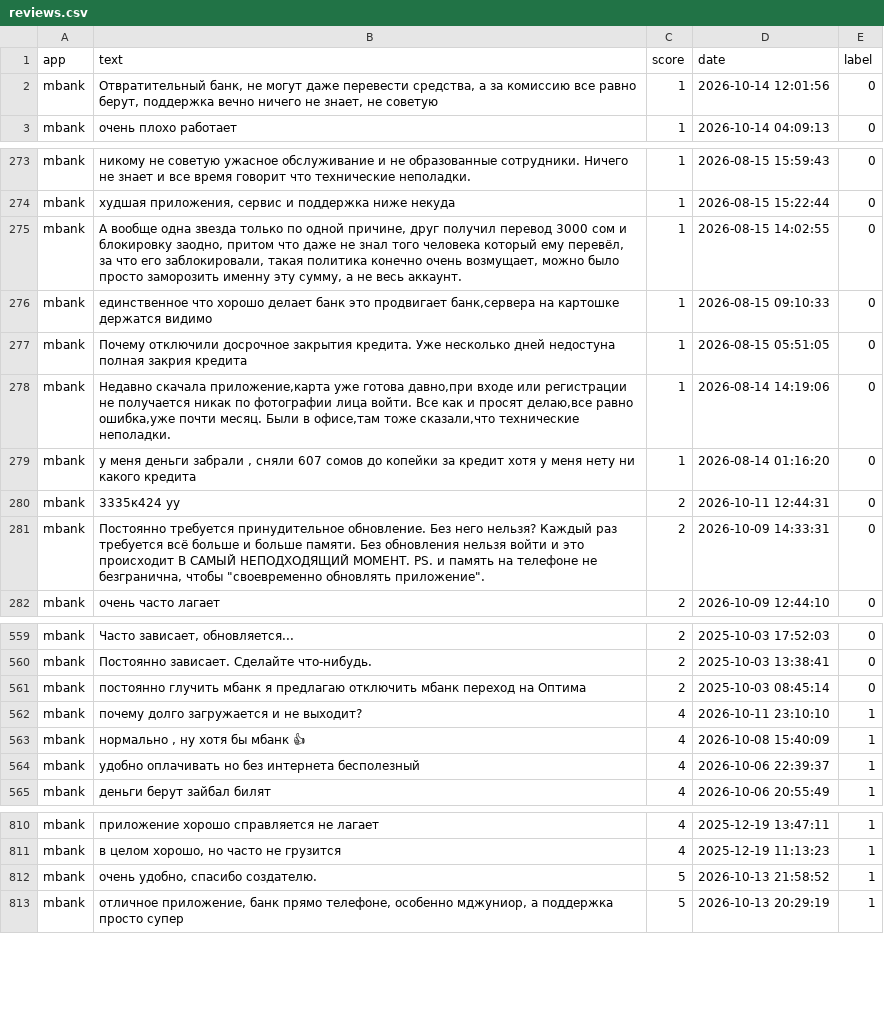
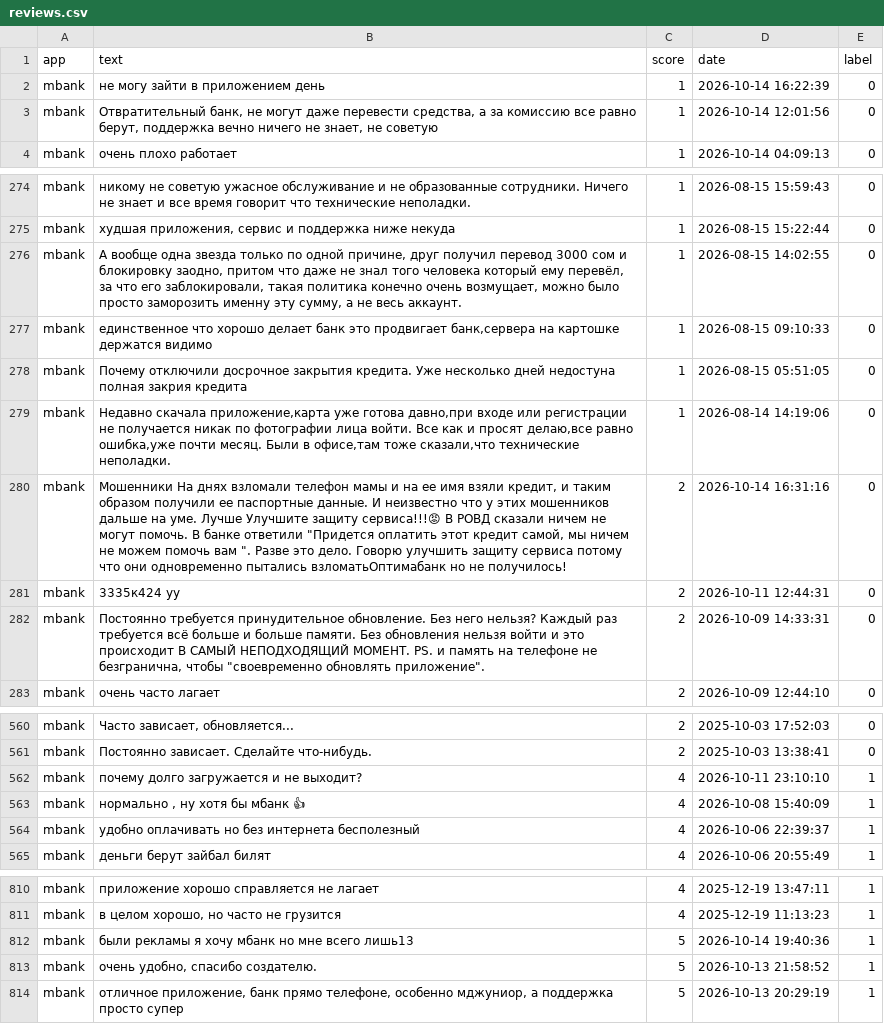
Before and after one commit to mikikyn/MLSU_CLASSROOM50, a CSV file: data/reviews.csv, drawn as a sheet; only a part is shown, gaps mark what is left out.

```diff
--- a/data/reviews.csv
+++ b/data/reviews.csv
@@ -1,2 +1,3 @@
 app,text,score,date,label
+mbank,не могу зайти в приложением день,1,2026-10-14 16:22:39,0
 mbank,"Отвратительный банк, не могут даже перевести средства, а за комиссию все равно берут, поддержка вечно ничего не знает, не советую",1,2026-10-14 12:01:56,0
@@ -278,3 +279,3 @@ mbank,Почему отключили досрочное закрытия кре
 mbank,"Недавно скачала приложение,карта уже готова давно,при входе или регистрации не получается никак по фотографии лица войти. Все как и просят делаю,все равно ошибка,уже почти месяц. Были в офисе,там тоже сказали,что технические неполадки.",1,2026-08-14 14:19:06,0
-mbank,"у меня деньги забрали , сняли 607 сомов до копейки за кредит хотя у меня нету ни какого кредита",1,2026-08-14 01:16:20,0
+mbank,"Мошенники На днях взломали телефон мамы и на ее имя взяли кредит, и таким образом получили ее паспортные данные. И неизвестно что у этих мошенников дальше на уме. Лучше Улучшите защиту сервиса!!!😡 В РОВД сказали ничем не могут помочь. В банке ответили ""Придется оплатить этот кредит самой, мы ничем не можем помочь вам "". Разве это дело. Говорю улучшить защиту сервиса потому что они одновременно пытались взломатьОптимабанк но не получилось!",2,2026-10-14 16:31:16,0
 mbank,3335к424 уу,2,2026-10-11 12:44:31,0
@@ -560,3 +561,2 @@ mbank,"Часто зависает, обновляется...",2,2025-10-03 17:5
 mbank,Постоянно зависает. Сделайте что-нибудь.,2,2025-10-03 13:38:41,0
-mbank,постоянно глучить мбанк я предлагаю отключить мбанк переход на Оптима,2,2025-10-03 08:45:14,0
 mbank,почему долго загружается и не выходит?,4,2026-10-11 23:10:10,1
@@ -811,2 +811,3 @@ mbank,приложение хорошо справляется не лагает
 mbank,"в целом хорошо, но часто не грузится",4,2025-12-19 11:13:23,1
+mbank,были рекламы я хочу мбанк но мне всего лишь13,5,2026-10-14 19:40:36,1
 mbank,"очень удобно, спасибо создателю.",5,2026-10-13 21:58:52,1
```
Also changed, not shown: 5 other files.
